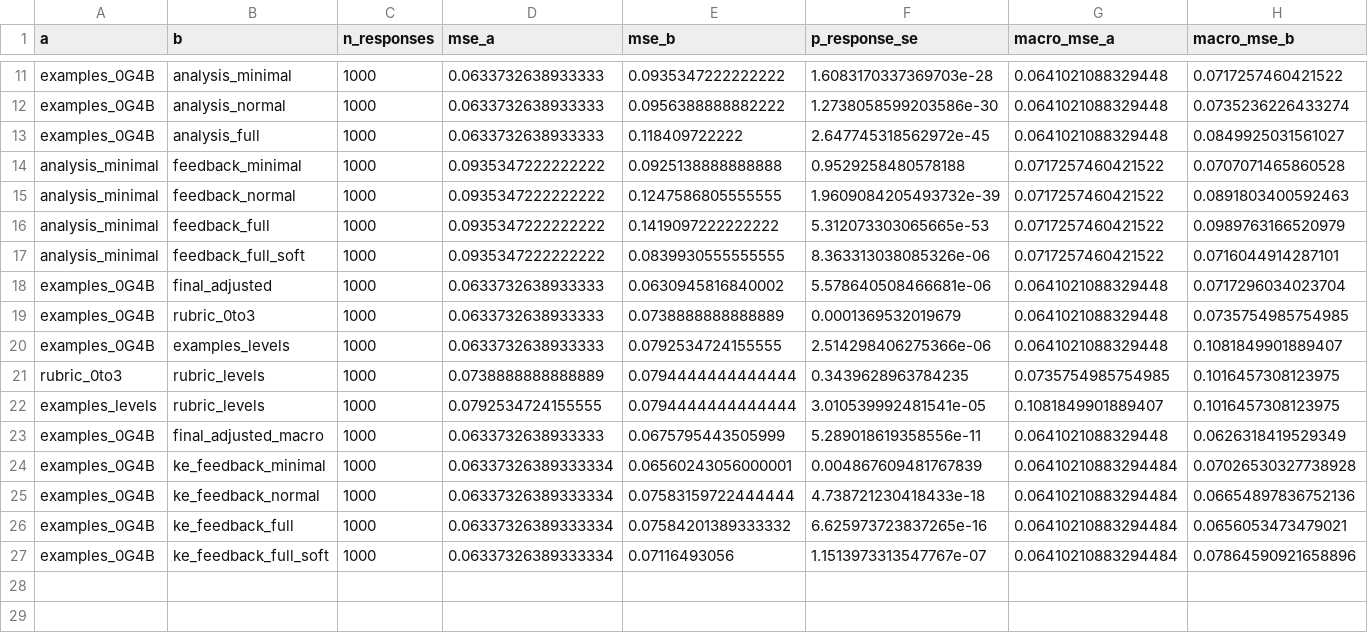
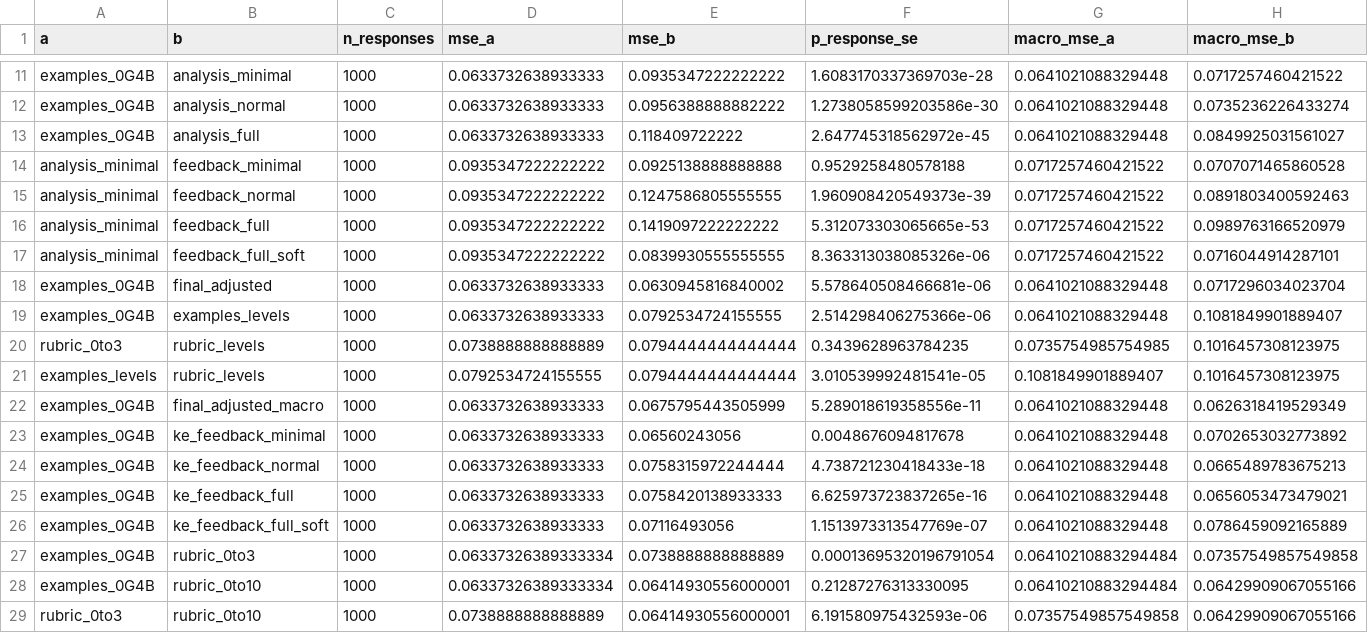
Before and after one commit to rilianx/Experimentos-EvaluAI, a CSV file: results/datastructures/comparisons.csv, drawn as a sheet; only a part is shown, gaps mark what is left out; removed rows and columns are numbered as before the commit, all else as after; rows hold the shown columns only; the diff names each change by its address in the sheet, - before the commit and + after, or states it on an @@ line.

```diff
--- a/results/datastructures/comparisons.csv
+++ b/results/datastructures/comparisons.csv
-F15 (p_response_se): 1.9609084205493732e-39
+F15 (p_response_se): 1.960908420549373e-39
-row 19: examples_0G4B | rubric_0to3 | 1000 | 0.0633732638933333 | 0.0738888888888889 | 0.0001369532019679 | 0.0641021088329448 | 0.0735754985754985
-D23:D25 (mse_a): 0.06337326389333334
+D23:D25 (mse_a): 0.0633732638933333
-E23 (mse_b): 0.06560243056000001
+E23 (mse_b): 0.06560243056
-F23 (p_response_se): 0.004867609481767839
+F23 (p_response_se): 0.0048676094817678
-G23:G25 (macro_mse_a): 0.06410210883294484
+G23:G25 (macro_mse_a): 0.0641021088329448
-H23 (macro_mse_b): 0.07026530327738928
+H23 (macro_mse_b): 0.0702653032773892
-E24 (mse_b): 0.07583159722444444
+E24 (mse_b): 0.0758315972244444
-H24 (macro_mse_b): 0.06654897836752136
+H24 (macro_mse_b): 0.0665489783675213
-E25 (mse_b): 0.07584201389333332
+E25 (mse_b): 0.0758420138933333
+row 26: examples_0G4B | ke_feedback_full_soft | 1000 | 0.0633732638933333 | 0.07116493056 | 1.1513973313547769e-07 | 0.0641021088329448 | 0.0786459092165889
-B27 (b): ke_feedback_full_soft
+B27 (b): rubric_0to3
-E27 (mse_b): 0.07116493056
+E27 (mse_b): 0.0738888888888889
-F27 (p_response_se): 1.1513973313547767e-07
+F27 (p_response_se): 0.00013695320196791054
-H27 (macro_mse_b): 0.07864590921658896
+H27 (macro_mse_b): 0.07357549857549858
+row 28: examples_0G4B | rubric_0to10 | 1000 | 0.06337326389333334 | 0.06414930556000001 | 0.21287276313330095 | 0.06410210883294484 | 0.06429909067055166
+row 29: rubric_0to3 | rubric_0to10 | 1000 | 0.0738888888888889 | 0.06414930556000001 | 6.191580975432593e-06 | 0.07357549857549858 | 0.06429909067055166
```
Also changed, not shown: results/datastructures/summary_mean.csv, results/datastructures/summary_std.csv, 2 other files.
